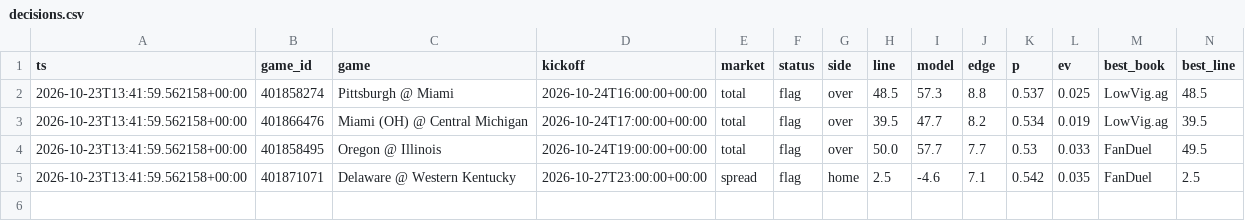
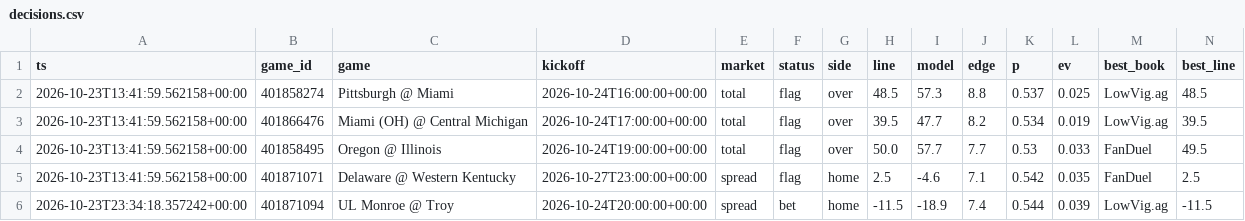
Before and after one commit to trojar1234/college-picks, a CSV file: data/decisions.csv, drawn as a sheet; only a part is shown; rows hold the shown columns only; the diff names each change by its address in the sheet, - before the commit and + after, or states it on an @@ line.

Commit message:
Model update 2026-10-23T23:34Z

```diff
--- a/data/decisions.csv
+++ b/data/decisions.csv
+row 6: 2026-10-23T23:34:18.357242+00:00 | 401871094 | UL Monroe @ Troy | 2026-10-24T20:00:00+00:00 | spread | bet | home | -11.5 | -18.9 | 7.4 | 0.544 | 0.039 | LowVig.ag | -11.5
```
Also changed, not shown: docs/decisions.csv, 11 other files.
